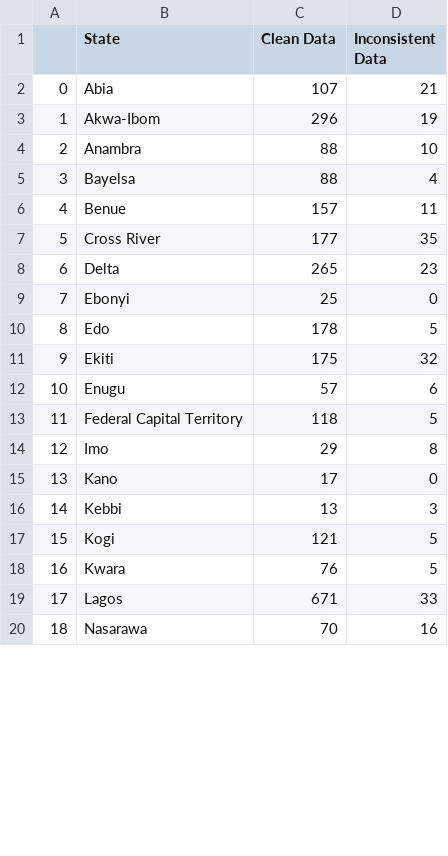
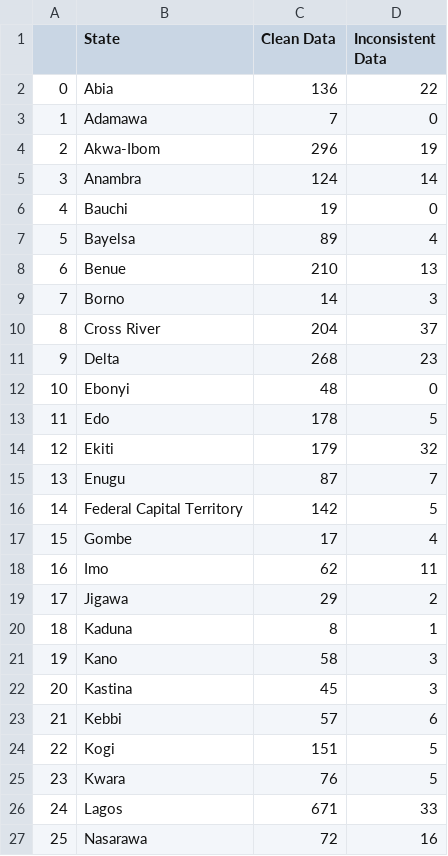
Before and after one commit to vistaaquadri/NESIP-1.0, a CSV file: data/dashboard_data/data_quality_summary.csv, drawn as a sheet; only a part is shown; addresses are those after the commit; the diff covers the shown part only; the diff names each change by its address in the sheet, - before the commit and + after, or states it on an @@ line.

```diff
--- a/data/dashboard_data/data_quality_summary.csv
+++ b/data/dashboard_data/data_quality_summary.csv
-C2 (Clean Data): 107
+C2 (Clean Data): 136
-D2 (Inconsistent Data): 21
+D2 (Inconsistent Data): 22
+row 3: 1 | Adamawa | 7 | 0
@@ column A renumbered from row 4 down @@
-C5 (Clean Data): 88
+C5 (Clean Data): 124
-D5 (Inconsistent Data): 10
+D5 (Inconsistent Data): 14
+row 6: 4 | Bauchi | 19 | 0
-C7 (Clean Data): 88
+C7 (Clean Data): 89
-C8 (Clean Data): 157
+C8 (Clean Data): 210
-D8 (Inconsistent Data): 11
+D8 (Inconsistent Data): 13
+row 9: 7 | Borno | 14 | 3
-C10 (Clean Data): 177
+C10 (Clean Data): 204
-D10 (Inconsistent Data): 35
+D10 (Inconsistent Data): 37
-C11 (Clean Data): 265
+C11 (Clean Data): 268
-C12 (Clean Data): 25
+C12 (Clean Data): 48
-C14 (Clean Data): 175
+C14 (Clean Data): 179
-C15 (Clean Data): 57
+C15 (Clean Data): 87
-D15 (Inconsistent Data): 6
+D15 (Inconsistent Data): 7
-C16 (Clean Data): 118
+C16 (Clean Data): 142
+row 17: 15 | Gombe | 17 | 4
-C18 (Clean Data): 29
+C18 (Clean Data): 62
-D18 (Inconsistent Data): 8
+D18 (Inconsistent Data): 11
+row 19: 17 | Jigawa | 29 | 2
+row 20: 18 | Kaduna | 8 | 1
-C21 (Clean Data): 17
+C21 (Clean Data): 58
-D21 (Inconsistent Data): 0
+D21 (Inconsistent Data): 3
+row 22: 20 | Kastina | 45 | 3
-C23 (Clean Data): 13
+C23 (Clean Data): 57
-D23 (Inconsistent Data): 3
+D23 (Inconsistent Data): 6
-C24 (Clean Data): 121
+C24 (Clean Data): 151
-C27 (Clean Data): 70
+C27 (Clean Data): 72
```
Also changed, not shown: 2 added rows and 9 edited cells elsewhere in this file, data/dashboard_data/bad_data_trend_pivot.csv, data/dashboard_data/dashboard_single_df.csv, 8 other files.
